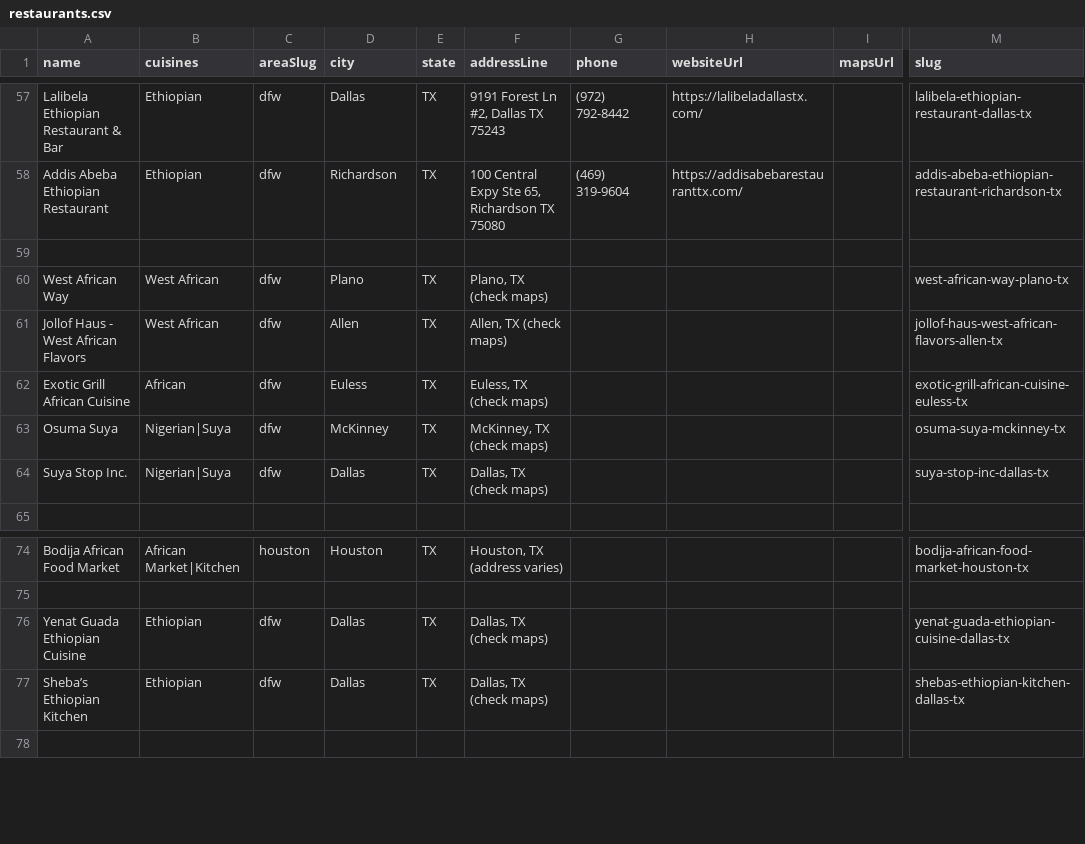
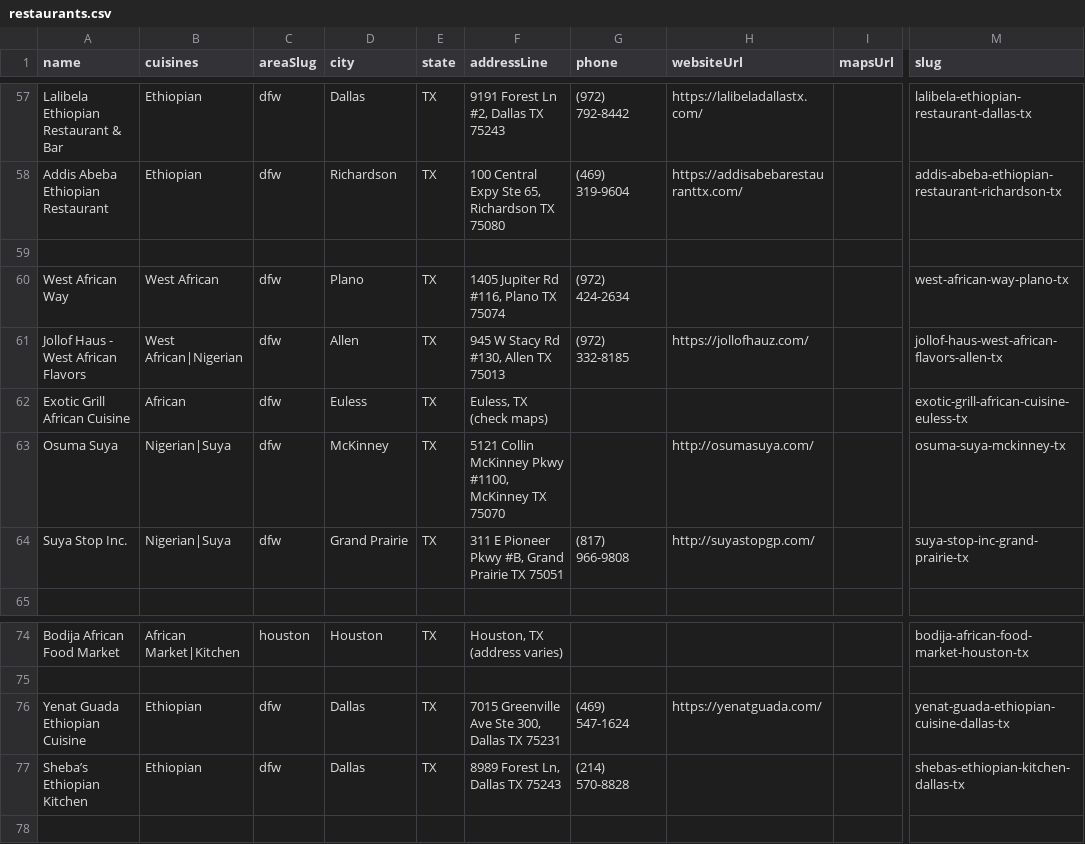
Before and after one commit to oobaretin/realtasteofafrica, a CSV file: realtasteofafrica/data/restaurants.csv, drawn as a sheet; only a part is shown, gaps mark what is left out; the diff names each change by its address in the sheet, - before the commit and + after, or states it on an @@ line.

Commit message:
data: fill missing DFW addresses

```diff
--- a/realtasteofafrica/data/restaurants.csv
+++ b/realtasteofafrica/data/restaurants.csv
-F60 (addressLine): Plano, TX (check maps)
+F60 (addressLine): 1405 Jupiter Rd #116, Plano TX 75074
-G60 (phone): (empty)
+G60 (phone): (972) 424-2634
-B61 (cuisines): West African
+B61 (cuisines): West African|Nigerian
-F61 (addressLine): Allen, TX (check maps)
+F61 (addressLine): 945 W Stacy Rd #130, Allen TX 75013
-G61 (phone): (empty)
+G61 (phone): (972) 332-8185
-H61 (websiteUrl): (empty)
+H61 (websiteUrl): https://jollofhauz.com/
-F63 (addressLine): McKinney, TX (check maps)
+F63 (addressLine): 5121 Collin McKinney Pkwy #1100, McKinney TX 75070
-H63 (websiteUrl): (empty)
+H63 (websiteUrl): http://osumasuya.com/
-D64 (city): Dallas
+D64 (city): Grand Prairie
-F64 (addressLine): Dallas, TX (check maps)
+F64 (addressLine): 311 E Pioneer Pkwy #B, Grand Prairie TX 75051
-G64 (phone): (empty)
+G64 (phone): (817) 966-9808
-H64 (websiteUrl): (empty)
+H64 (websiteUrl): http://suyastopgp.com/
-M64 (slug): suya-stop-inc-dallas-tx
+M64 (slug): suya-stop-inc-grand-prairie-tx
-F76 (addressLine): Dallas, TX (check maps)
+F76 (addressLine): 7015 Greenville Ave Ste 300, Dallas TX 75231
-G76 (phone): (empty)
+G76 (phone): (469) 547-1624
-H76 (websiteUrl): (empty)
+H76 (websiteUrl): https://yenatguada.com/
-F77 (addressLine): Dallas, TX (check maps)
+F77 (addressLine): 8989 Forest Ln, Dallas TX 75243
-G77 (phone): (empty)
+G77 (phone): (214) 570-8828
```
Also changed, not shown: 1 other file.
